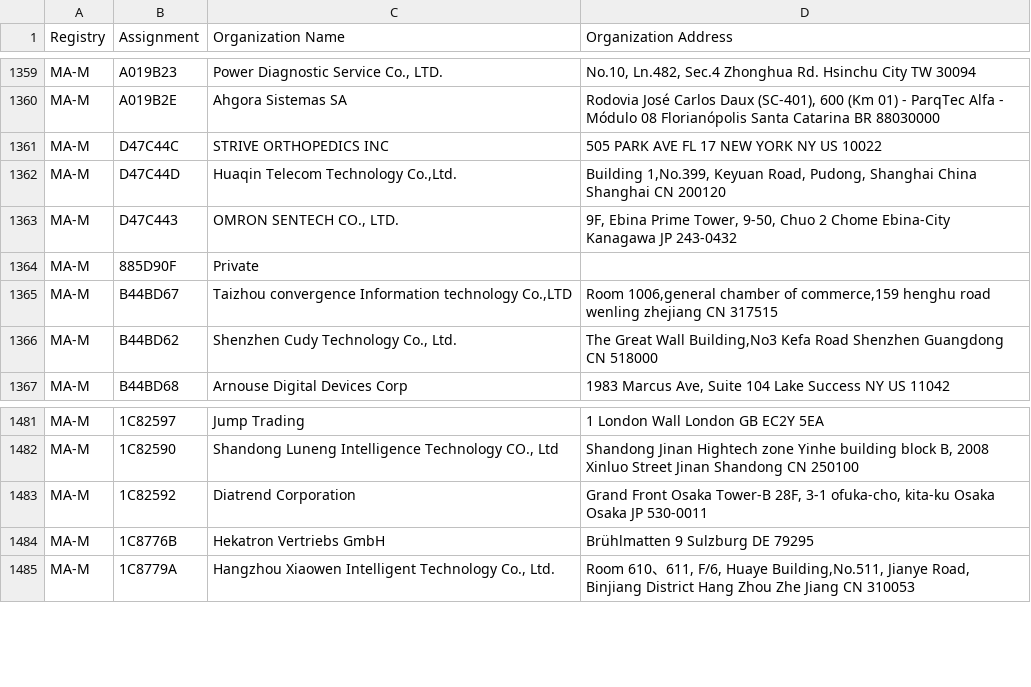
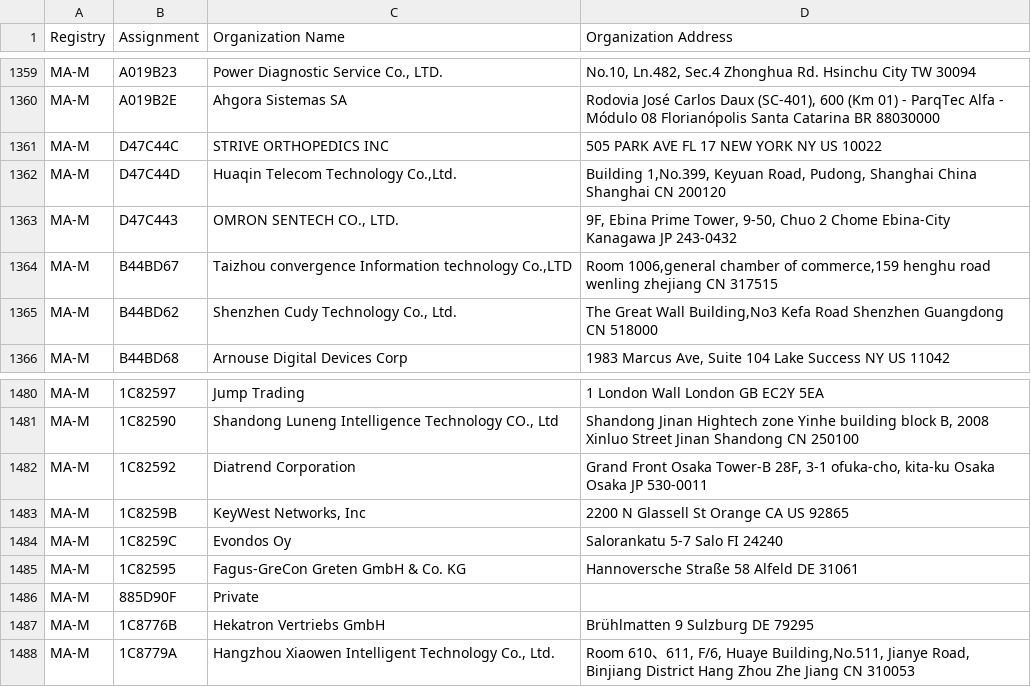
Before and after one commit to hdm/mac-tracker, a CSV file: data/ieee/mam.csv, drawn as a sheet; only a part is shown, gaps mark what is left out.

```diff
--- a/data/ieee/mam.csv
+++ b/data/ieee/mam.csv
@@ -1363,3 +1363,2 @@ MA-M,D47C44D,"Huaqin Telecom Technology Co.,Ltd.","Building 1,No.399, Keyuan Roa
 MA-M,D47C443,"OMRON SENTECH CO., LTD.","9F, Ebina Prime Tower, 9-50, Chuo 2 Chome Ebina-City Kanagawa JP 243-0432 "
-MA-M,885D90F,Private,
 MA-M,B44BD67,"Taizhou convergence Information technology Co.,LTD","Room 1006,general chamber of commerce,159 henghu road wenling zhejiang CN 317515 "
@@ -1483,2 +1482,6 @@ MA-M,1C82590,"Shandong Luneng Intelligence Technology CO., Ltd","Shandong Jinan
 MA-M,1C82592,Diatrend Corporation,"Grand Front Osaka Tower-B 28F, 3-1 ofuka-cho, kita-ku Osaka Osaka JP 530-0011 "
+MA-M,1C8259B,"KeyWest Networks, Inc",2200 N Glassell St Orange CA US 92865
+MA-M,1C8259C,Evondos Oy,Salorankatu 5-7 Salo  FI 24240
+MA-M,1C82595,Fagus-GreCon Greten GmbH & Co. KG,Hannoversche Straße 58 Alfeld  DE 31061
+MA-M,885D90F,Private,
 MA-M,1C8776B,Hekatron Vertriebs GmbH,Brühlmatten 9 Sulzburg  DE 79295
```
Also changed, not shown: data/ieee/oui36.csv, 30 other files.
